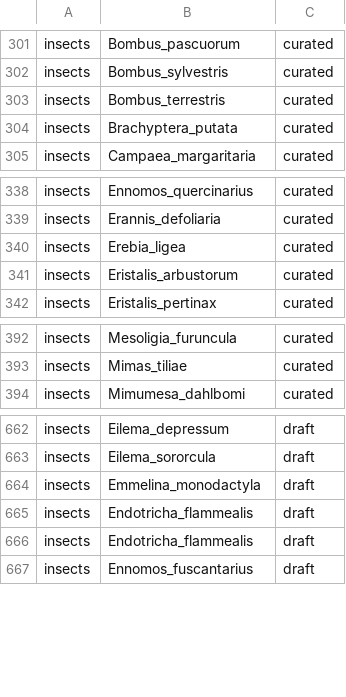
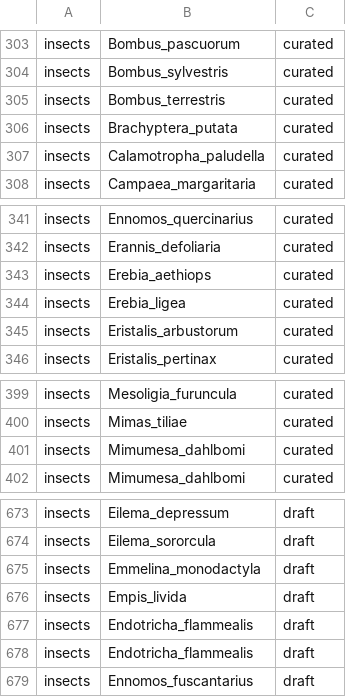
Before and after one commit to tolkit/all-sequencing-status, a TSV file: data/all_assembled_genomes.tsv, drawn as a sheet; only a part is shown, gaps mark what is left out; the diff covers the shown part only.

```diff
--- a/data/all_assembled_genomes.tsv
+++ b/data/all_assembled_genomes.tsv
@@ -304,2 +306,3 @@ insects 	 Bombus_terrestris 	 curated
 insects 	 Brachyptera_putata 	 curated
+insects 	 Calamotropha_paludella 	 curated
 insects 	 Campaea_margaritaria 	 curated
@@ -339,2 +342,3 @@ insects 	 Ennomos_quercinarius 	 curated
 insects 	 Erannis_defoliaria 	 curated
+insects 	 Erebia_aethiops 	 curated
 insects 	 Erebia_ligea 	 curated
@@ -393,2 +400,3 @@ insects 	 Mesoligia_furuncula 	 curated
 insects 	 Mimas_tiliae 	 curated
+insects 	 Mimumesa_dahlbomi 	 curated
 insects 	 Mimumesa_dahlbomi 	 curated
@@ -664,2 +675,3 @@ insects 	 Eilema_sororcula 	 draft
 insects 	 Emmelina_monodactyla 	 draft
+insects 	 Empis_livida 	 draft
 insects 	 Endotricha_flammealis 	 draft
```
Also changed, not shown: 8 added rows elsewhere in this file, data/all_assembled_genomes_higher.tsv, data/all_assembled_genomes_merged.tsv, 19 other files.
